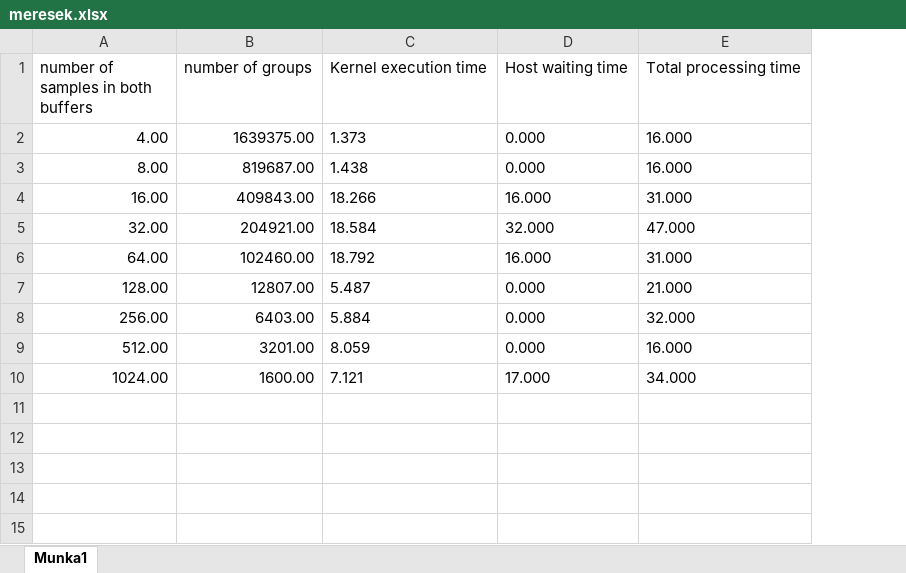
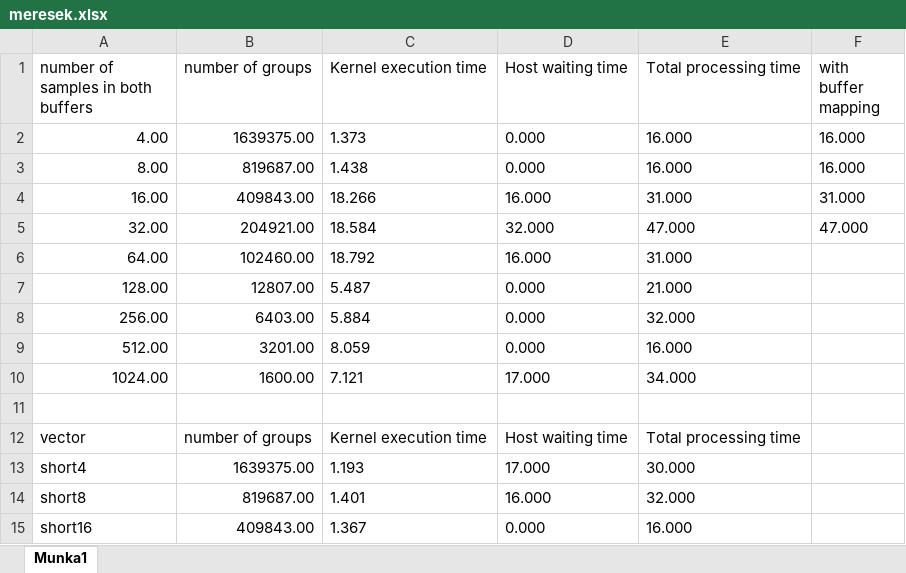
Before and after one commit to korikedina/parhu, an Excel workbook: assignment/meresek.xlsx, sheet Munka1, drawn as a sheet; values as stored, in another font and other column widths than the file's, no borders; table styles not drawn; the diff names each change by its address in the sheet, - before the commit and + after, or states it on an @@ line.

Commit message:
working version with 64 values

```diff
--- a/assignment/meresek.xlsx (sheet Munka1)
+++ b/assignment/meresek.xlsx (sheet Munka1)
+column F (with buffer mapping), rows 2-5: 16.000 | 16.000 | 31.000 | 47.000
+row 11: (empty)
+row 12: vector | number of groups | Kernel execution time | Host waiting time | Total processing time
+row 13: short4 | 1639375.00 | 1.193 | 17.000 | 30.000
+row 14: short8 | 819687.00 | 1.401 | 16.000 | 32.000
+row 15: short16 | 409843.00 | 1.367 | 0.000 | 16.000
```
Also changed, not shown: 4 other files.
